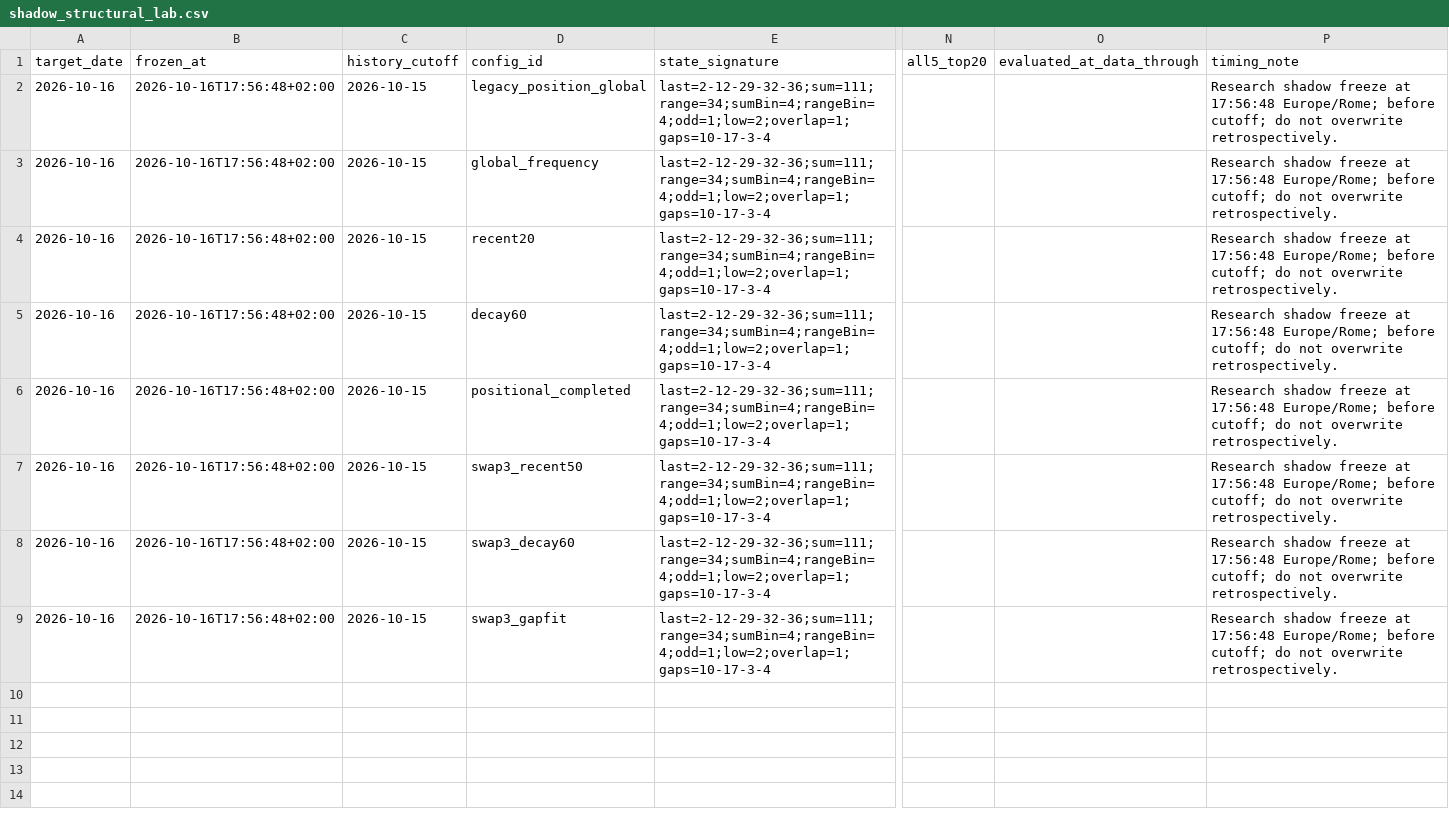
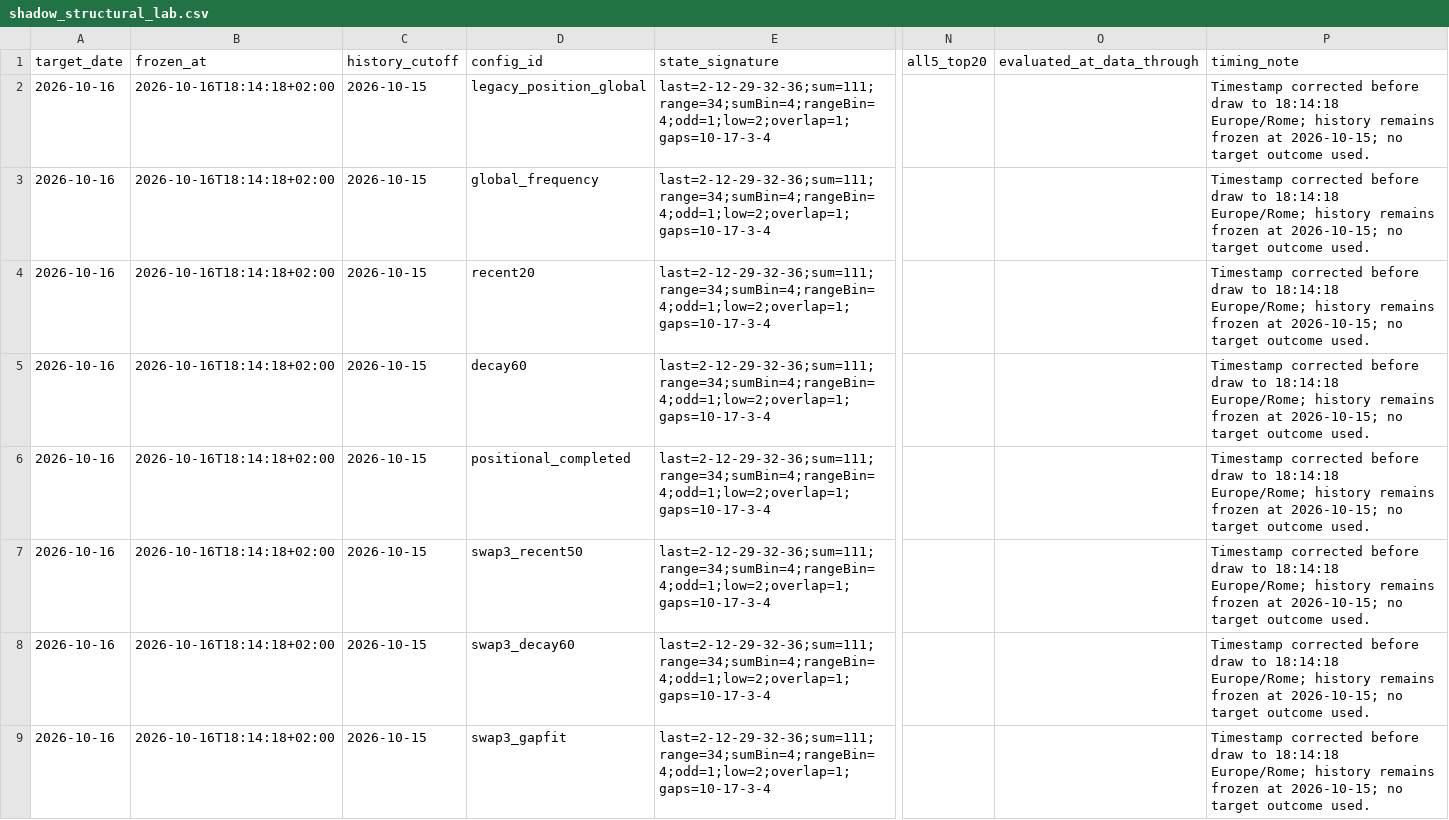
Before and after one commit to jamesnuvola/vincicasa-lab, a CSV file: reports/sequence_agent/shadow_structural_lab.csv, drawn as a sheet; only a part is shown, gaps mark what is left out; the diff names each change by its address in the sheet, - before the commit and + after, or states it on an @@ line.

Commit message:
SONAR run1: correct research shadow timestamp before draw

```diff
--- a/reports/sequence_agent/shadow_structural_lab.csv
+++ b/reports/sequence_agent/shadow_structural_lab.csv
-B2:B9 (frozen_at): 2026-10-16T17:56:48+02:00
+B2:B9 (frozen_at): 2026-10-16T18:14:18+02:00
-P2:P9 (timing_note): Research shadow freeze at 17:56:48 Europe/Rome; before cutoff; do not overwrite retrospectively.
+P2:P9 (timing_note): Timestamp corrected before draw to 18:14:18 Europe/Rome; history remains frozen at 2026-10-15; no target outcome used.
```
